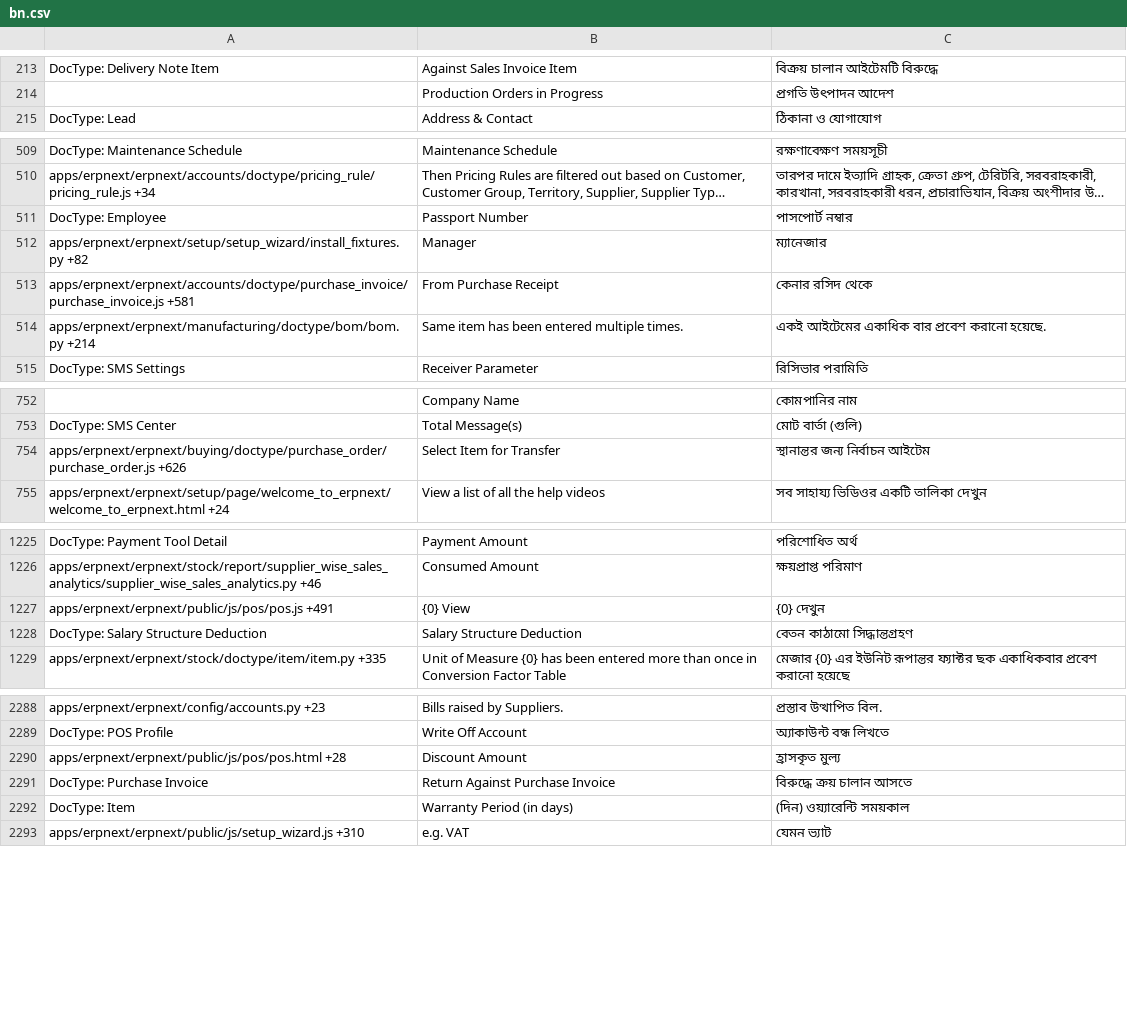
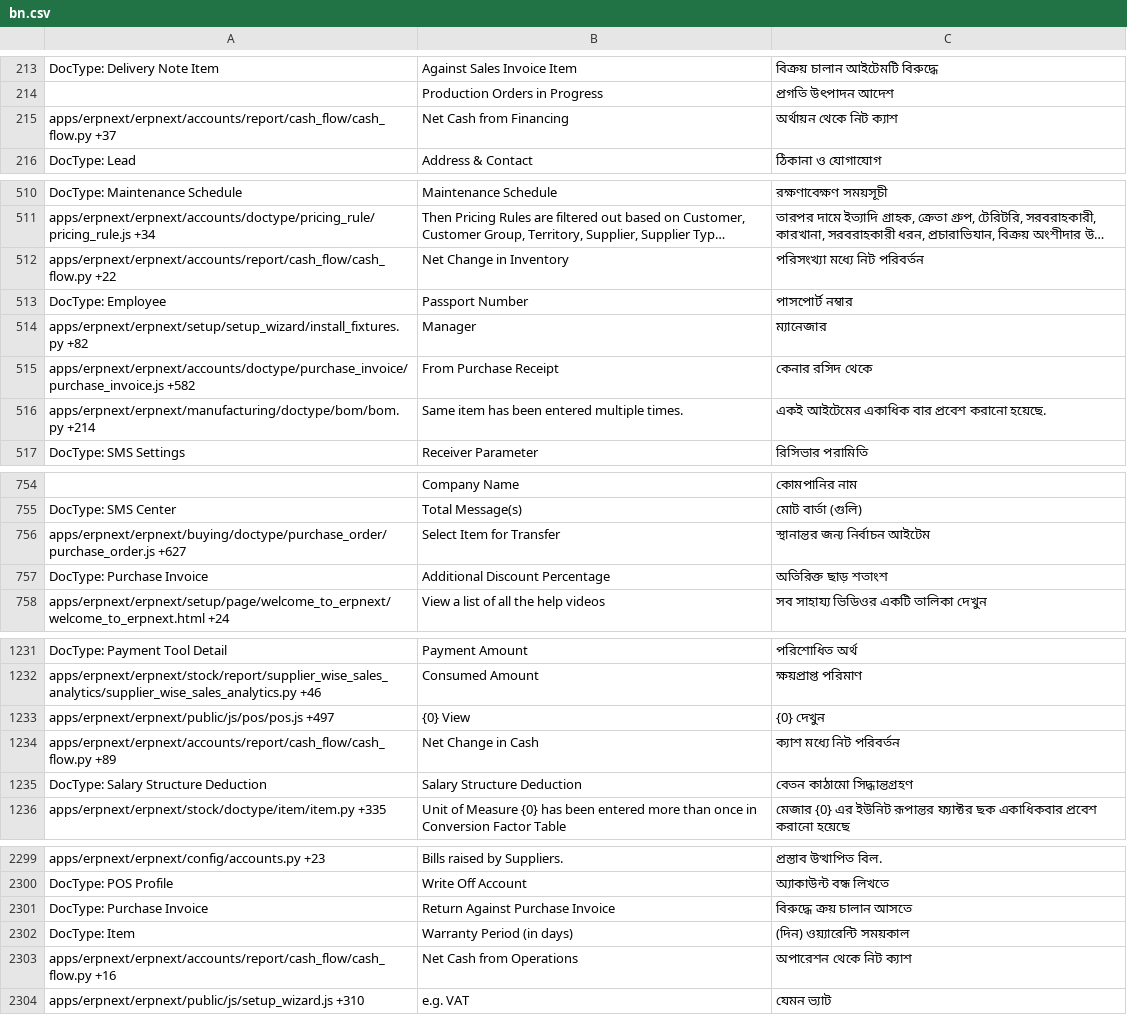
Before and after one commit to Dinext-pro/dinext_erp, a CSV file: erpnext/translations/bn.csv, drawn as a sheet; only a part is shown, gaps mark what is left out; long unchanged cells end in …; removed rows and columns are numbered as before the commit, all else as after; the diff covers the shown part only; the diff names each change by its address in the sheet, - before the commit and + after, or states it on an @@ line.

```diff
--- a/erpnext/translations/bn.csv
+++ b/erpnext/translations/bn.csv
+row 215: apps/erpnext/erpnext/accounts/report/cash_flow/cash_flow.py +37 | Net Cash from Financing | অর্থায়ন থেকে নিট ক্যাশ
+row 512: apps/erpnext/erpnext/accounts/report/cash_flow/cash_flow.py +22 | Net Change in Inventory | পরিসংখ্যা মধ্যে নিট পরিবর্তন
-A515: apps/erpnext/erpnext/accounts/doctype/purchase_invoice/purchase_invoice.js +581
+A515: apps/erpnext/erpnext/accounts/doctype/purchase_invoice/purchase_invoice.js +582
-A756: apps/erpnext/erpnext/buying/doctype/purchase_order/purchase_order.js +626
+A756: apps/erpnext/erpnext/buying/doctype/purchase_order/purchase_order.js +627
+row 757: DocType: Purchase Invoice | Additional Discount Percentage | অতিরিক্ত ছাড় শতাংশ
-A1233: apps/erpnext/erpnext/public/js/pos/pos.js +491
+A1233: apps/erpnext/erpnext/public/js/pos/pos.js +497
+row 1234: apps/erpnext/erpnext/accounts/report/cash_flow/cash_flow.py +89 | Net Change in Cash | ক্যাশ মধ্যে নিট পরিবর্তন
-row 2290: apps/erpnext/erpnext/public/js/pos/pos.html +28 | Discount Amount | হ্রাসকৃত মুল্য
+row 2303: apps/erpnext/erpnext/accounts/report/cash_flow/cash_flow.py +16 | Net Cash from Operations | অপারেশন থেকে নিট ক্যাশ
```
Also changed, not shown: 12 added rows, 1 removed row and 42 edited cells elsewhere in this file, erpnext/translations/ar.csv, erpnext/translations/bg.csv, 48 other files.
